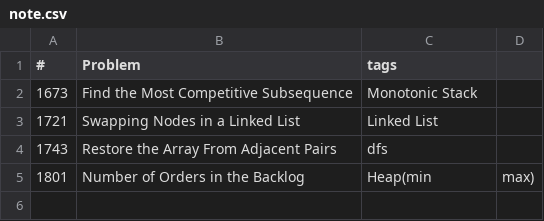
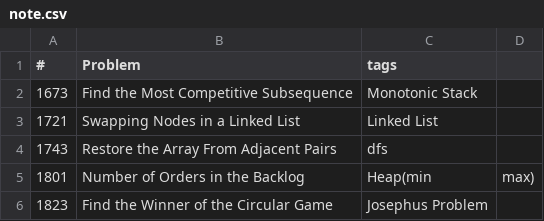
Before and after one commit to machineCYC/LeetCode, a CSV file: note.csv, drawn as a sheet.

```diff
--- a/note.csv
+++ b/note.csv
@@ -5 +5,2 @@
 1801,Number of Orders in the Backlog,Heap(min, max)
+1823,Find the Winner of the Circular Game,Josephus Problem
```
Also changed, not shown: 2 other files.
